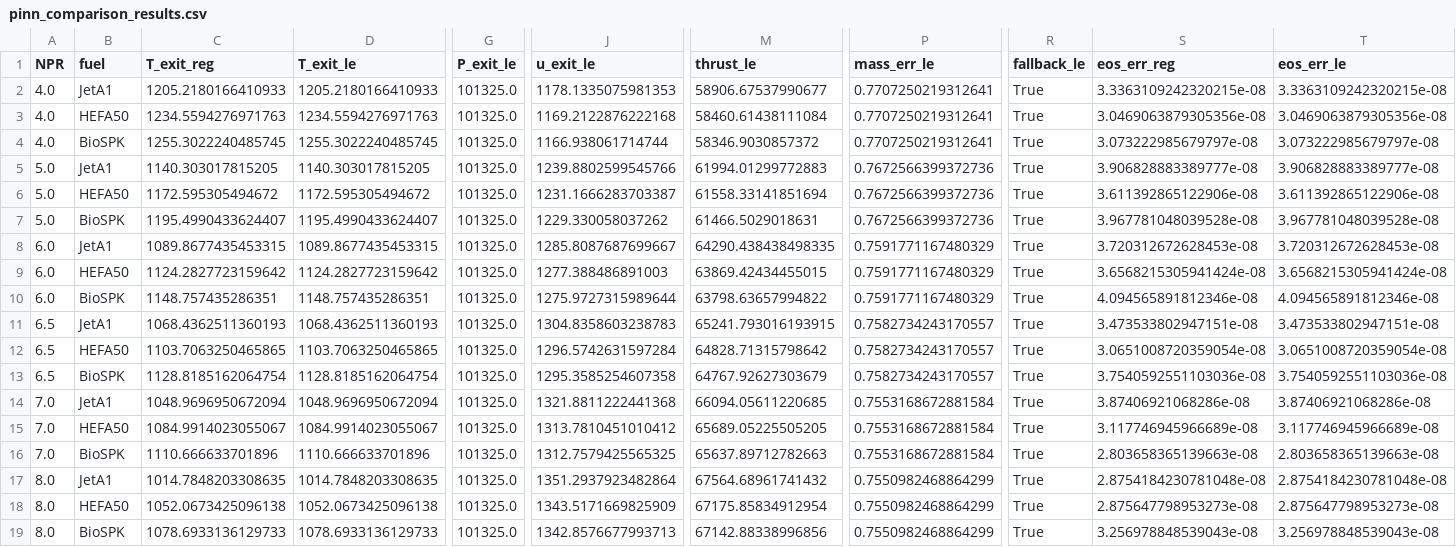
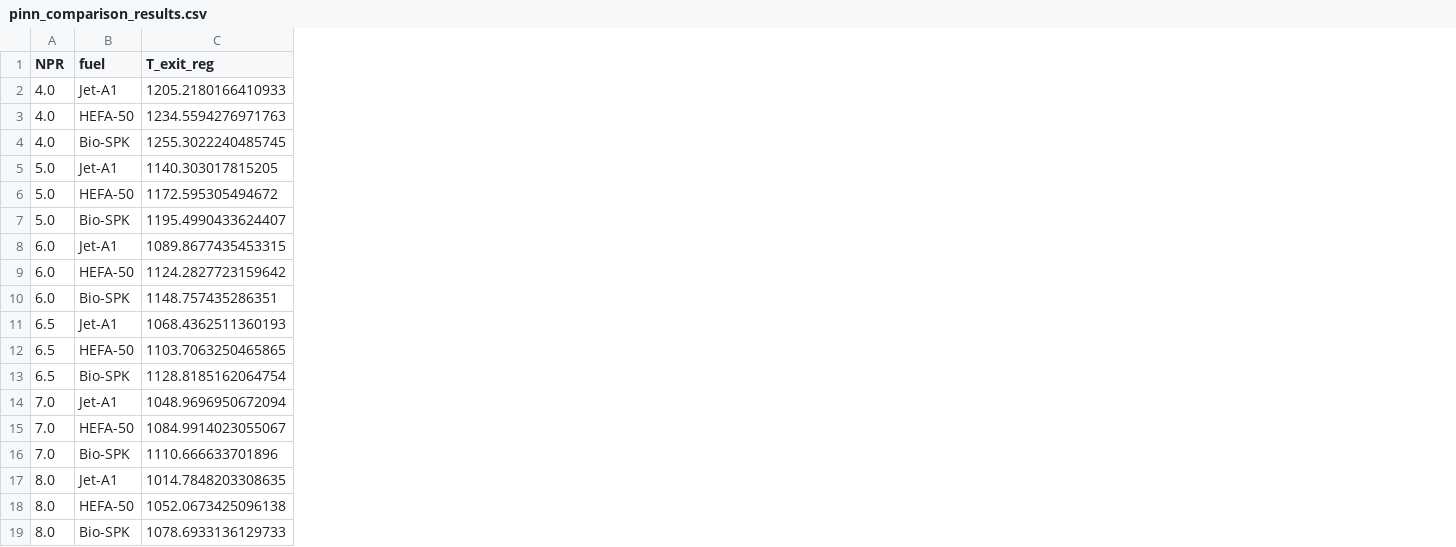
Before and after one commit to ArnavPatil-official/JetEngineSimulation, a CSV file: outputs/results/pinn_comparison_results.csv, drawn as a sheet; only a part is shown, gaps mark what is left out; the diff names each change by its address in the sheet, - before the commit and + after, or states it on an @@ line.

```diff
--- a/outputs/results/pinn_comparison_results.csv
+++ b/outputs/results/pinn_comparison_results.csv
-column D (T_exit_le), rows 2-19: 1205.2180166410933 | 1234.5594276971763 | 1255.3022240485745 | 1140.303017815205 | 1172.595305494672 | 1195.4990433624407 | 1089.8677435453315 | 1124.2827723159642 | 1148.757435286351 | 1068.4362511360193 | 1103.7063250465865 | 1128.8185162064754 | 1048.9696950672094 | 1084.9914023055067 | 1110.666633701896 | 1014.7848203308635 | 1052.0673425096138 | 1078.6933136129733
-column G (P_exit_le), rows 2-19: all 101325.0
-column J (u_exit_le), rows 2-19: 1178.1335075981353 | 1169.2122876222168 | 1166.938061714744 | 1239.8802599545766 | 1231.1666283703387 | 1229.330058037262 | 1285.8087687699667 | 1277.388486891003 | 1275.9727315989644 | 1304.8358603238783 | 1296.5742631597284 | 1295.3585254607358 | 1321.8811222441368 | 1313.7810451010412 | 1312.7579425565325 | 1351.2937923482864 | 1343.5171669825909 | 1342.8576677993713
-column M (thrust_le), rows 2-19: 58906.67537990677 | 58460.61438111084 | 58346.9030857372 | 61994.01299772883 | 61558.33141851694 | 61466.5029018631 | 64290.438438498335 | 63869.42434455015 | 63798.63657994822 | 65241.793016193915 | 64828.71315798642 | 64767.92627303679 | 66094.05611220685 | 65689.05225505205 | 65637.89712782663 | 67564.68961741432 | 67175.85834912954 | 67142.88338996856
-column P (mass_err_le), rows 2-19: 0.7707250219312641 | 0.7707250219312641 | 0.7707250219312641 | 0.7672566399372736 | 0.7672566399372736 | 0.7672566399372736 | 0.7591771167480329 | 0.7591771167480329 | 0.7591771167480329 | 0.7582734243170557 | 0.7582734243170557 | 0.7582734243170557 | 0.7553168672881584 | 0.7553168672881584 | 0.7553168672881584 | 0.7550982468864299 | 0.7550982468864299 | 0.7550982468864299
-column R (fallback_le), rows 2-19: all True
-column S (eos_err_reg), rows 2-19: 3.3363109242320215e-08 | 3.0469063879305356e-08 | 3.073222985679797e-08 | 3.906828883389777e-08 | 3.611392865122906e-08 | 3.967781048039528e-08 | 3.720312672628453e-08 | 3.6568215305941424e-08 | 4.094565891812346e-08 | 3.473533802947151e-08 | 3.0651008720359054e-08 | 3.7540592551103036e-08 | 3.87406921068286e-08 | 3.117746945966689e-08 | 2.803658365139663e-08 | 2.8754184230781048e-08 | 2.875647798953273e-08 | 3.256978848539043e-08
-column T (eos_err_le), rows 2-19: 3.3363109242320215e-08 | 3.0469063879305356e-08 | 3.073222985679797e-08 | 3.906828883389777e-08 | 3.611392865122906e-08 | 3.967781048039528e-08 | 3.720312672628453e-08 | 3.6568215305941424e-08 | 4.094565891812346e-08 | 3.473533802947151e-08 | 3.0651008720359054e-08 | 3.7540592551103036e-08 | 3.87406921068286e-08 | 3.117746945966689e-08 | 2.803658365139663e-08 | 2.8754184230781048e-08 | 2.875647798953273e-08 | 3.256978848539043e-08
-B2 (fuel): JetA1
+B2 (fuel): Jet-A1
-B3 (fuel): HEFA50
+B3 (fuel): HEFA-50
-B4 (fuel): BioSPK
+B4 (fuel): Bio-SPK
-B5 (fuel): JetA1
+B5 (fuel): Jet-A1
-B6 (fuel): HEFA50
+B6 (fuel): HEFA-50
-B7 (fuel): BioSPK
+B7 (fuel): Bio-SPK
-B8 (fuel): JetA1
+B8 (fuel): Jet-A1
-B9 (fuel): HEFA50
+B9 (fuel): HEFA-50
-B10 (fuel): BioSPK
+B10 (fuel): Bio-SPK
-B11 (fuel): JetA1
+B11 (fuel): Jet-A1
-B12 (fuel): HEFA50
+B12 (fuel): HEFA-50
-B13 (fuel): BioSPK
+B13 (fuel): Bio-SPK
-B14 (fuel): JetA1
+B14 (fuel): Jet-A1
-B15 (fuel): HEFA50
+B15 (fuel): HEFA-50
-B16 (fuel): BioSPK
+B16 (fuel): Bio-SPK
-B17 (fuel): JetA1
+B17 (fuel): Jet-A1
-B18 (fuel): HEFA50
+B18 (fuel): HEFA-50
-B19 (fuel): BioSPK
+B19 (fuel): Bio-SPK
```
Also changed, not shown: 7 other files.
